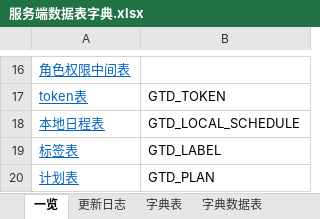
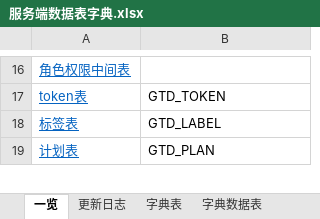
Before and after one commit to XJ-GTD/GTD2, an Excel workbook: A-开发相关文档素材/2.数据库表/服务端数据表字典.xlsx, sheet 一览, drawn as a sheet; only a part is shown, gaps mark what is left out; values as stored, in another font and other column widths than the file's, no borders; the diff names each change by its address in the sheet, - before the commit and + after, or states it on an @@ line.

```diff
--- a/A-开发相关文档素材/2.数据库表/服务端数据表字典.xlsx (sheet 一览)
+++ b/A-开发相关文档素材/2.数据库表/服务端数据表字典.xlsx (sheet 一览)
-row 18: 本地日程表 | GTD_LOCAL_SCHEDULE
```
Also changed, not shown: sheet 同步版本表, sheet 更新日志, other sheet tabs, A-开发相关文档素材/1.一期接口文档/后端接口文档.xlsx, 6 other files.
